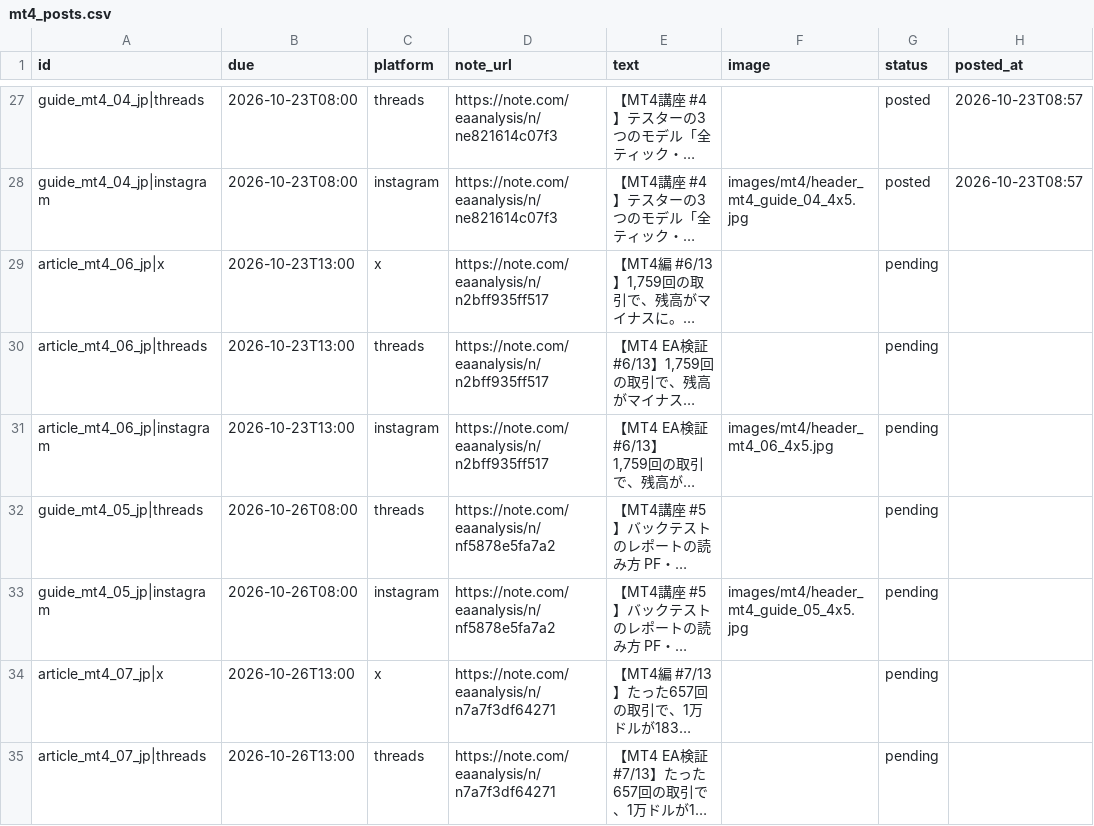
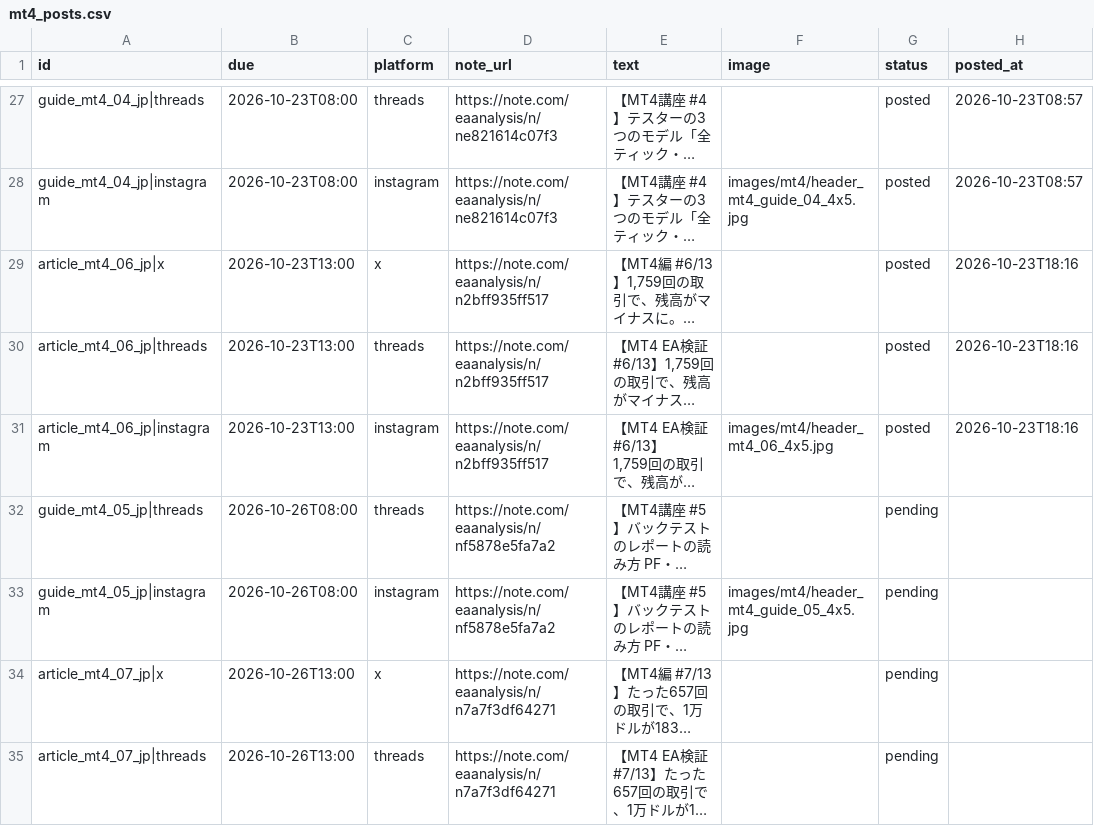
Before and after one commit to mi59jis/ea-verification-sns, a CSV file: sns-automation/config/mt4_posts.csv, drawn as a sheet; only a part is shown, gaps mark what is left out; long unchanged cells end in …; the diff names each change by its address in the sheet, - before the commit and + after, or states it on an @@ line.

```diff
--- a/sns-automation/config/mt4_posts.csv
+++ b/sns-automation/config/mt4_posts.csv
-G29:G31 (status): pending
+G29:G31 (status): posted
-H29:H31 (posted_at): (empty)
+H29:H31 (posted_at): 2026-10-23T18:16
```
Also changed, not shown: sns-automation/config/posts_queue.csv, 1 other file.
